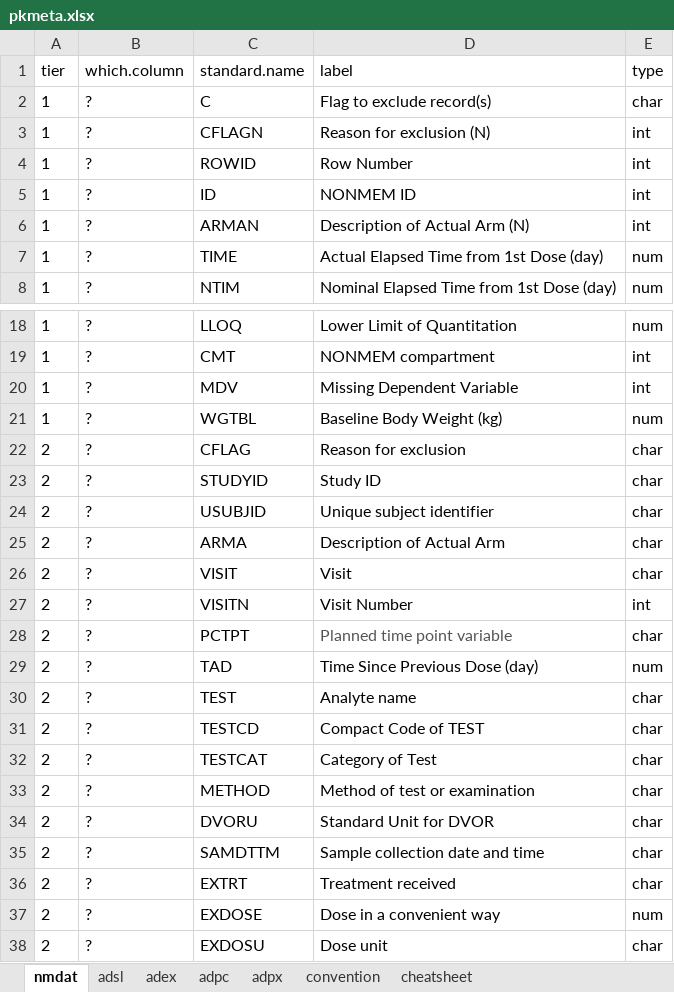
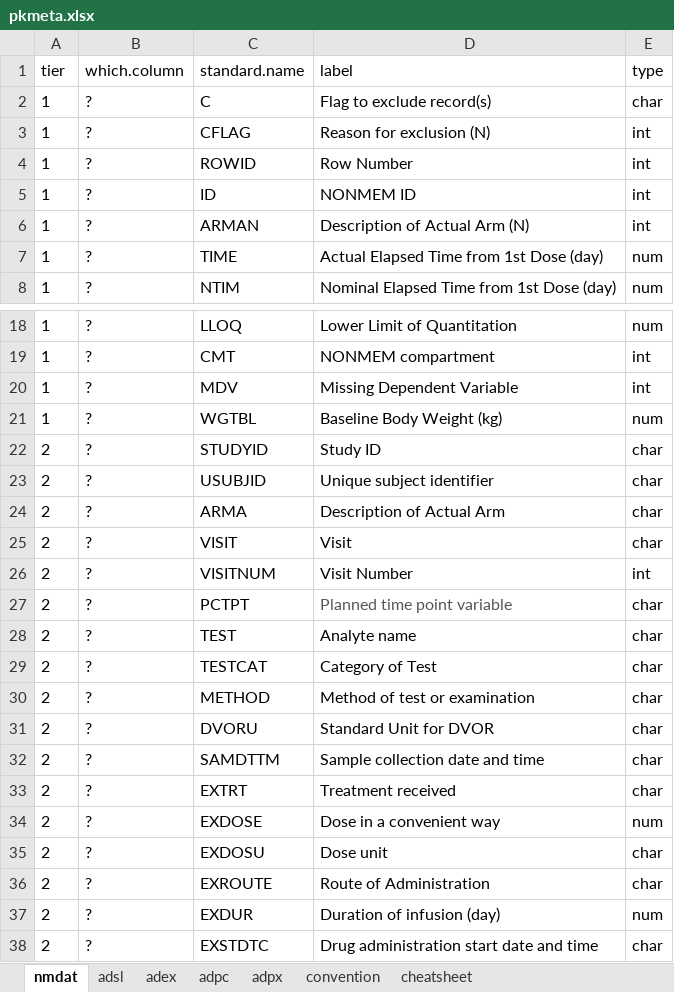
Before and after one commit to fyang72/handbook, an Excel workbook: lib/pkmeta.xlsx, sheet nmdat, drawn as a sheet; only a part is shown, gaps mark what is left out; the shorter side is filled out with more unchanged rows; values as stored, in another font and other column widths than the file's, no borders; removed rows and columns are numbered as before the commit, all else as after; the diff names each change by its address in the sheet, - before the commit and + after, or states it on an @@ line.

```diff
--- a/lib/pkmeta.xlsx (sheet nmdat)
+++ b/lib/pkmeta.xlsx (sheet nmdat)
-C3 (standard.name): CFLAGN
+C3 (standard.name): CFLAG
-row 22: 2 | ? | CFLAG | Reason for exclusion | char
-C26 (standard.name): VISITN
+C26 (standard.name): VISITNUM
-row 29: 2 | ? | TAD | Time Since Previous Dose (day) | num
-row 31: 2 | ? | TESTCD | Compact Code of TEST | char
```
Also changed, not shown: sheet adpx, sheet adex, sheet adsl, sheet adpc, 12 other files.
